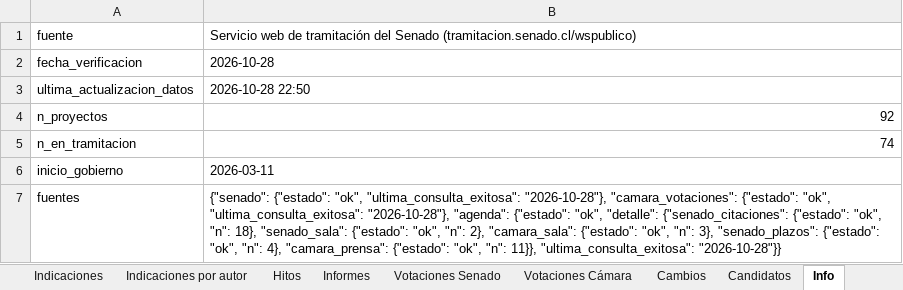
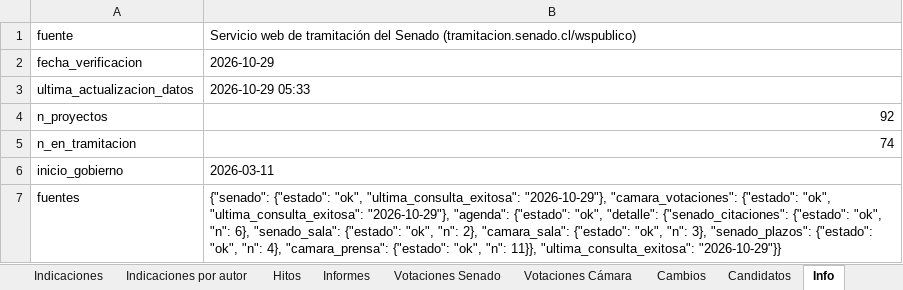
Before and after one commit to AlejandroAvYa/seguimiento-legislativo-seguridad, an Excel workbook: data/proyectos.xlsx, sheet Info, drawn as a sheet; values as stored, in another font and other column widths than the file's, no borders; the diff names each change by its address in the sheet, - before the commit and + after, or states it on an @@ line.

```diff
--- a/data/proyectos.xlsx (sheet Info)
+++ b/data/proyectos.xlsx (sheet Info)
-B2: 2026-10-28
+B2: 2026-10-29
-B3: 2026-10-28 22:50
+B3: 2026-10-29 05:33
-B7: …"ok", "ultima_consulta_exitosa": "2026-10-28"}, "camara_votaciones": {"estado": "ok", "ultima_consulta_exitosa": "2026-10-28"}, "agenda": {"estado": "ok", "detalle": {"senado_citaciones": {"estado": "ok", "n": 18}, "senado_sala": {"estado": "ok", "n": 2}, "camara_sala": {"estado": "ok", "n": 3}, "senado_plazos": {"estado": "ok", "n": 4}, "camara_prensa": {"estado": "ok", "n": 11}}, "ultima_consulta_exitosa": "2026-10-28"}}
+B7: …"ok", "ultima_consulta_exitosa": "2026-10-29"}, "camara_votaciones": {"estado": "ok", "ultima_consulta_exitosa": "2026-10-29"}, "agenda": {"estado": "ok", "detalle": {"senado_citaciones": {"estado": "ok", "n": 6}, "senado_sala": {"estado": "ok", "n": 2}, "camara_sala": {"estado": "ok", "n": 3}, "senado_plazos": {"estado": "ok", "n": 4}, "camara_prensa": {"estado": "ok", "n": 11}}, "ultima_consulta_exitosa": "2026-10-29"}}
```
Also changed, not shown: sheet Proyectos, 5 other files.
